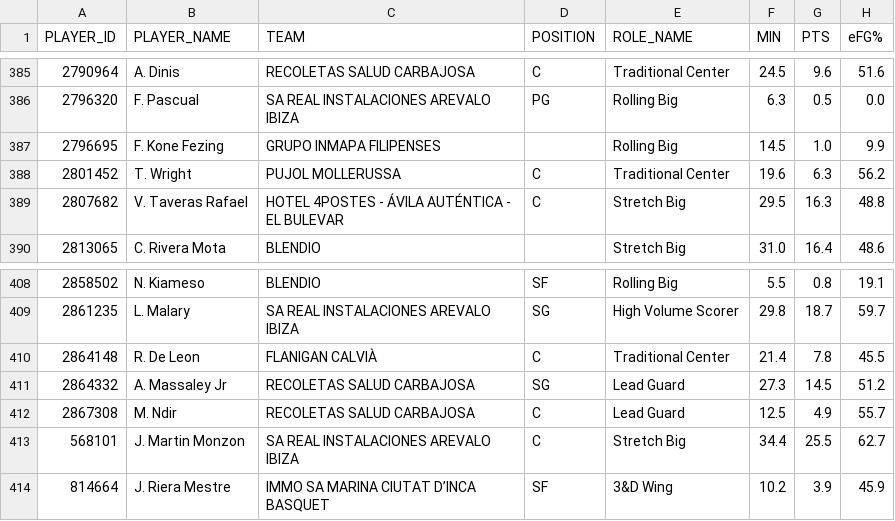
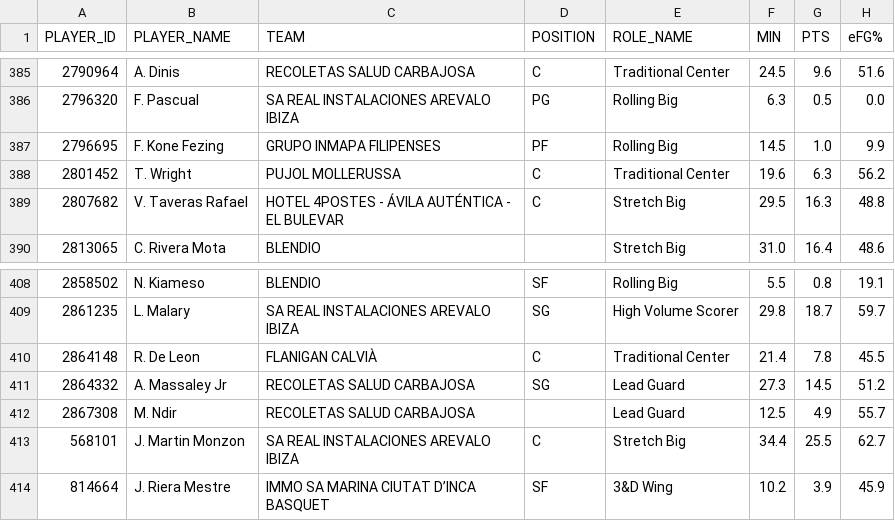
Before and after one commit to AnalyzingBasketball/API_FEB, a CSV file: data/PLAYER_ROLES_FINAL_2526_TERCERAFEB.csv, drawn as a sheet; only a part is shown, gaps mark what is left out; the diff names each change by its address in the sheet, - before the commit and + after, or states it on an @@ line.

```diff
--- a/data/PLAYER_ROLES_FINAL_2526_TERCERAFEB.csv
+++ b/data/PLAYER_ROLES_FINAL_2526_TERCERAFEB.csv
-D387 (POSITION): (empty)
+D387 (POSITION): PF
-D412 (POSITION): C
+D412 (POSITION): (empty)
```
Also changed, not shown: data/CALENDAR_PRIMERAFEB_2526.csv, data/PLAYER_ROLES_FINAL_2526_PRIMERAFEB.csv, 13 other files.
